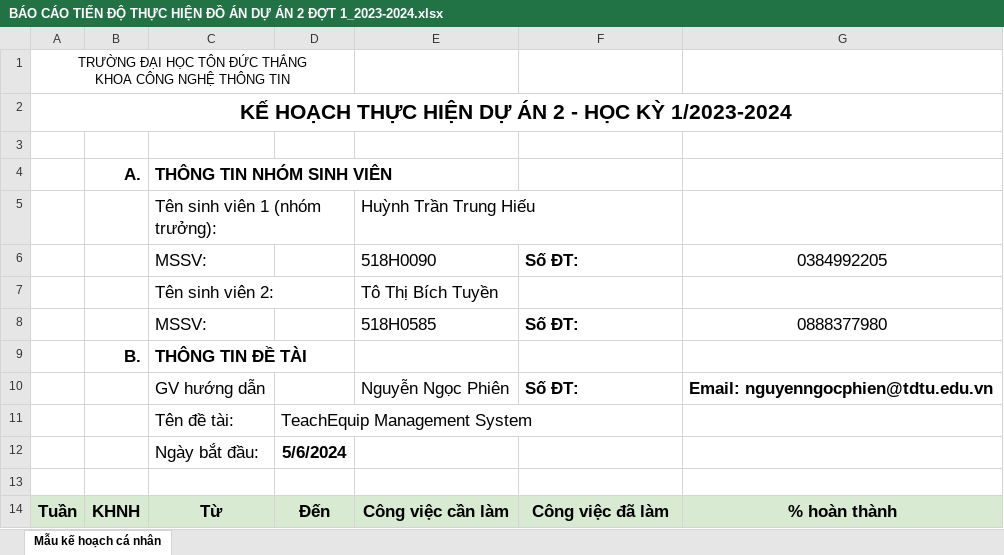
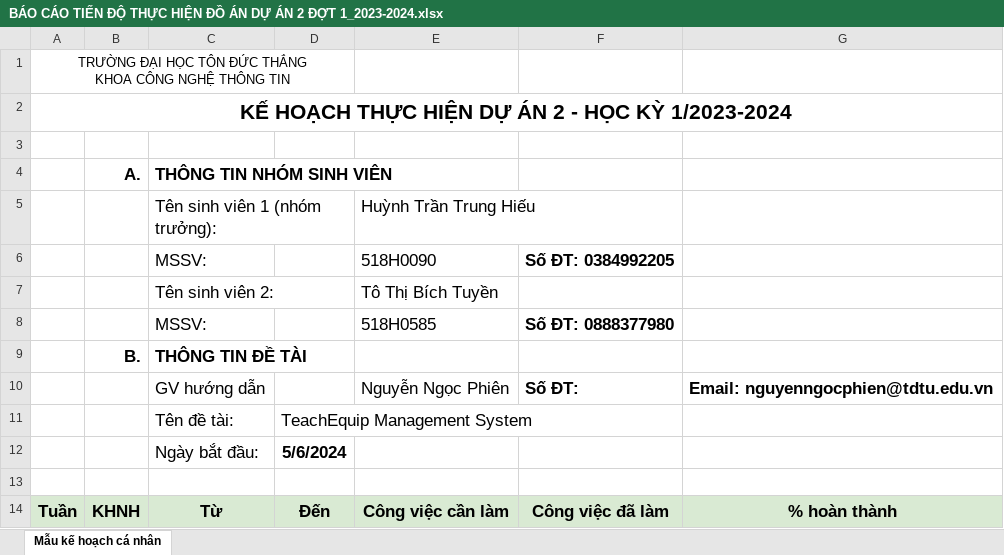
Before and after one commit to 518H0090/teach-equip-management-system, an Excel workbook: Report/BÁO CÁO TIẾN ĐỘ THỰC HIỆN ĐỒ ÁN DỰ ÁN 2 ĐỢT 1_2023-2024.xlsx, sheet Mẫu kế hoạch cá nhân, drawn as a sheet; only a part is shown; values as stored, in another font and other column widths than the file's, no borders; charts and pictures not drawn; the diff covers the shown part only; the diff names each change by its address in the sheet, - before the commit and + after, or states it on an @@ line.

```diff
--- a/Report/BÁO CÁO TIẾN ĐỘ THỰC HIỆN ĐỒ ÁN DỰ ÁN 2 ĐỢT 1_2023-2024.xlsx (sheet Mẫu kế hoạch cá nhân)
+++ b/Report/BÁO CÁO TIẾN ĐỘ THỰC HIỆN ĐỒ ÁN DỰ ÁN 2 ĐỢT 1_2023-2024.xlsx (sheet Mẫu kế hoạch cá nhân)
-F6: Số ĐT:
+F6: Số ĐT: 0384992205
-G6: 0384992205
+G6: (empty)
-F8: Số ĐT:
+F8: Số ĐT: 0888377980
-G8: 0888377980
+G8: (empty)
```
Also changed, not shown: 30 edited cells elsewhere in this sheet, charts or pictures.
